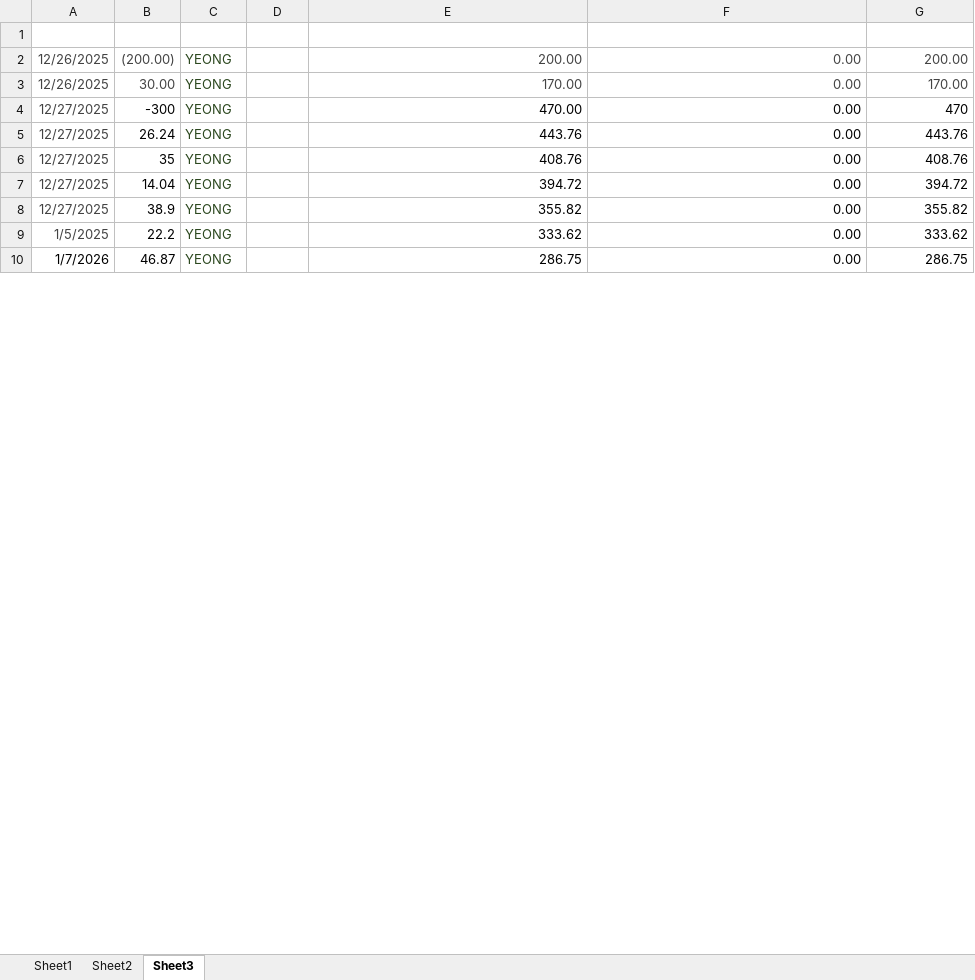
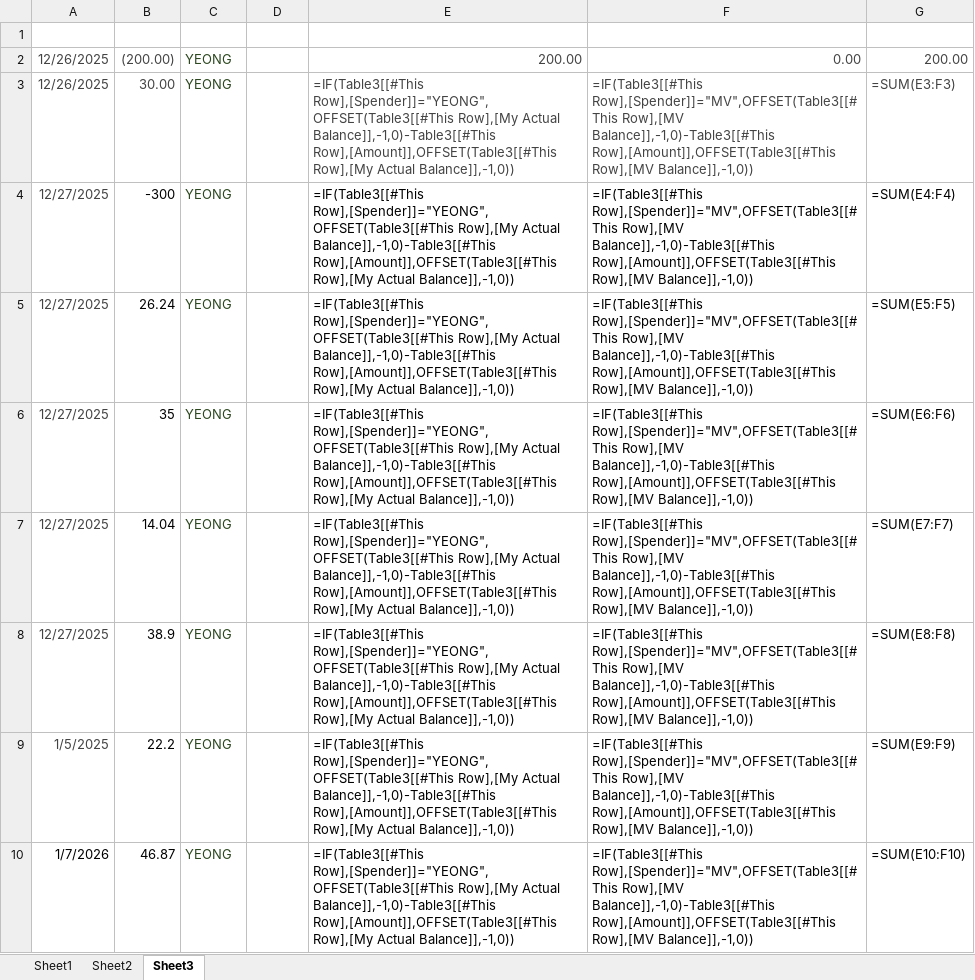
Before and after one commit to yeongsongren/my-app, an Excel workbook: GuangFaBank Transactions.xlsx, sheet Sheet3, drawn as a sheet; only a part is shown; values as stored, in another font and other column widths than the file's, no borders; formulas without a stored value are shown as written; table styles not drawn; the diff covers the shown part only; the diff names each change by its address in the sheet, - before the commit and + after, or states it on an @@ line.

Commit message:
Added row to Sheet2

```diff
--- a/GuangFaBank Transactions.xlsx (sheet Sheet3)
+++ b/GuangFaBank Transactions.xlsx (sheet Sheet3)
-E3 (My Actual Balance): 170.00
+E3 (My Actual Balance): =IF(Table3[[#This Row],[Spender]]="YEONG",OFFSET(Table3[[#This Row],[My Actual Balance]],-1,0)-Table3[[#This Row],[Amount]],OFFSET(Table3[[#This Row],[My Actual Balance]],-1,0))
-F3:F10 (MV Balance): 0.00
+F3:F10 (MV Balance): =IF(Table3[[#This Row],[Spender]]="MV",OFFSET(Table3[[#This Row],[MV Balance]],-1,0)-Table3[[#This Row],[Amount]],OFFSET(Table3[[#This Row],[MV Balance]],-1,0))
-G3 (Bank Balance): 170.00
+G3 (Bank Balance): =SUM(E3:F3)
-E4 (My Actual Balance): 470.00
+E4 (My Actual Balance): =IF(Table3[[#This Row],[Spender]]="YEONG",OFFSET(Table3[[#This Row],[My Actual Balance]],-1,0)-Table3[[#This Row],[Amount]],OFFSET(Table3[[#This Row],[My Actual Balance]],-1,0))
-G4 (Bank Balance): 470
+G4 (Bank Balance): =SUM(E4:F4)
-E5 (My Actual Balance): 443.76
+E5 (My Actual Balance): =IF(Table3[[#This Row],[Spender]]="YEONG",OFFSET(Table3[[#This Row],[My Actual Balance]],-1,0)-Table3[[#This Row],[Amount]],OFFSET(Table3[[#This Row],[My Actual Balance]],-1,0))
-G5 (Bank Balance): 443.76
+G5 (Bank Balance): =SUM(E5:F5)
-E6 (My Actual Balance): 408.76
+E6 (My Actual Balance): =IF(Table3[[#This Row],[Spender]]="YEONG",OFFSET(Table3[[#This Row],[My Actual Balance]],-1,0)-Table3[[#This Row],[Amount]],OFFSET(Table3[[#This Row],[My Actual Balance]],-1,0))
-G6 (Bank Balance): 408.76
+G6 (Bank Balance): =SUM(E6:F6)
-E7 (My Actual Balance): 394.72
+E7 (My Actual Balance): =IF(Table3[[#This Row],[Spender]]="YEONG",OFFSET(Table3[[#This Row],[My Actual Balance]],-1,0)-Table3[[#This Row],[Amount]],OFFSET(Table3[[#This Row],[My Actual Balance]],-1,0))
-G7 (Bank Balance): 394.72
+G7 (Bank Balance): =SUM(E7:F7)
-E8 (My Actual Balance): 355.82
+E8 (My Actual Balance): =IF(Table3[[#This Row],[Spender]]="YEONG",OFFSET(Table3[[#This Row],[My Actual Balance]],-1,0)-Table3[[#This Row],[Amount]],OFFSET(Table3[[#This Row],[My Actual Balance]],-1,0))
-G8 (Bank Balance): 355.82
+G8 (Bank Balance): =SUM(E8:F8)
-E9 (My Actual Balance): 333.62
+E9 (My Actual Balance): =IF(Table3[[#This Row],[Spender]]="YEONG",OFFSET(Table3[[#This Row],[My Actual Balance]],-1,0)-Table3[[#This Row],[Amount]],OFFSET(Table3[[#This Row],[My Actual Balance]],-1,0))
-G9 (Bank Balance): 333.62
+G9 (Bank Balance): =SUM(E9:F9)
-E10 (My Actual Balance): 286.75
+E10 (My Actual Balance): =IF(Table3[[#This Row],[Spender]]="YEONG",OFFSET(Table3[[#This Row],[My Actual Balance]],-1,0)-Table3[[#This Row],[Amount]],OFFSET(Table3[[#This Row],[My Actual Balance]],-1,0))
-G10 (Bank Balance): 286.75
+G10 (Bank Balance): =SUM(E10:F10)
```
Also changed, not shown: 42 edited cells elsewhere in this sheet, sheet Sheet2.
